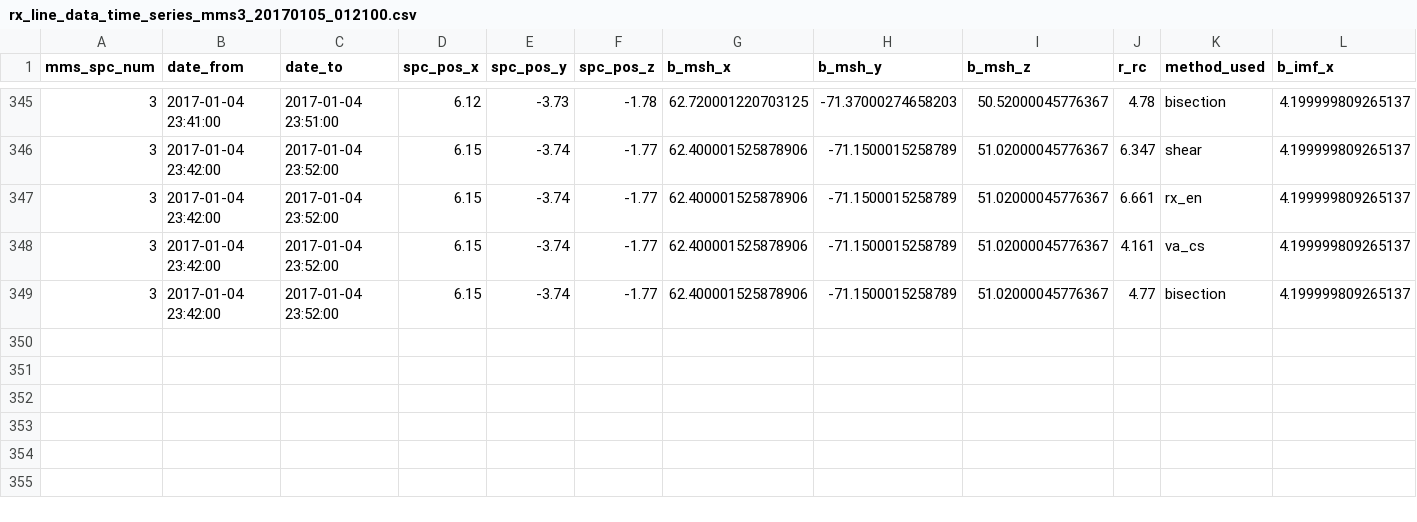
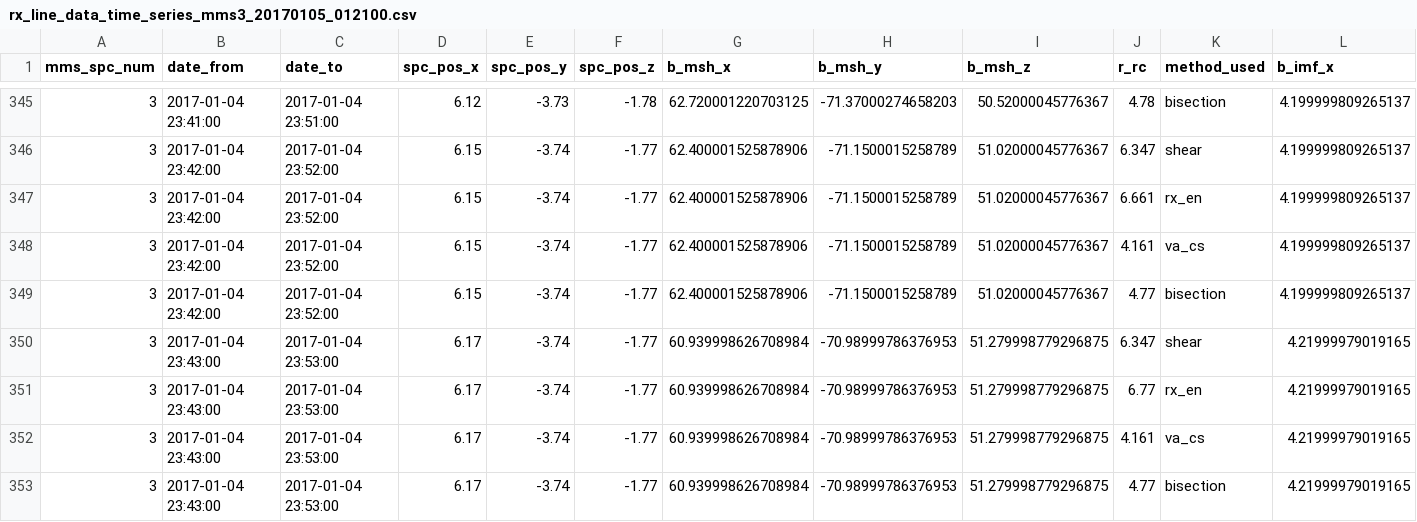
Before and after one commit to qudsiramiz/rcn, a CSV file: data/rx_d/time_series/rx_line_data_time_series_mms3_20170105_012100.csv, drawn as a sheet; only a part is shown, gaps mark what is left out; rows hold the shown columns only; the diff names each change by its address in the sheet, - before the commit and + after, or states it on an @@ line.

Commit message:
modified:   ../data/rx_d/time_series/rx_line_data_time_series_mms3_20170105_012100.csv 	modified:   ../data/rx_d/time_series/rx_line_data_time_series_mms3_20170109_025800.csv 	modified:   ../data/rx_d/time_series/rx_line_data_time_series_mms3_20170121_000900.csv 	modified:   ../data/rx_d/time_series/rx_line_data_time_series_mms3_20170124_035600.csv 	new file:   ../figures/all_ridge_plots/t96/None_interpolation_mms3/time_series_20170105_012100/ridge_plot_2017-01-04_23-42-00_2017-01-04_23-52-00_4_-7_-3.png 	new file:   ../figures/all_ridge_plots/t96/None_interpolation_mms3/time_series_20170105_012100/ridge_plot_2017-01-04_23-43-00_2017-01-04_23-53-00_4_-7_-3.png 	new file:   ../figures/all_ridge_plots/t96/None_interpolation_mms3/time_series_20170109_025800/ridge_plot_2017-01-09_01-17-00_2017-01-09_01-27-00_3_-2_-2.png 	new file:   ../figures/all_ridge_plots/t96/None_interpolation_mms3/time_series_20170109_025800/ridge_plot_2017-01-09_01-18-00_2017-01-09_01-28-00_3_-2_-2.png 	new file:   ../figures/all_ridge_plots/t96/None_interpolation_mms3/time_series_20170121_000900/ridge_plot_2017-01-20_22-30-00_2017-01-20_22-40-00_-3_0_-3.png 	new file:   ../figures/all_ridge_plots/t96/None_interpolation_mms3/time_series_20170124_035600/ridge_plot_2017-01-24_04-45-00_2017-01-24_04-55-00_2_0_-0.png 	new file:   ../figures/all_ridge_plots/t96/None_interpolation_mms3/time_series_20170124_035600/ridge_plot_2017-01-24_04-46-00_2017-01-24_04-56-00_2_0_-0.png

```diff
--- a/data/rx_d/time_series/rx_line_data_time_series_mms3_20170105_012100.csv
+++ b/data/rx_d/time_series/rx_line_data_time_series_mms3_20170105_012100.csv
+row 350: 3 | 2017-01-04 23:43:00 | 2017-01-04 23:53:00 | 6.17 | -3.74 | -1.77 | 60.939998626708984 | -70.98999786376953 | 51.279998779296875 | 6.347 | shear | 4.21999979019165
+row 351: 3 | 2017-01-04 23:43:00 | 2017-01-04 23:53:00 | 6.17 | -3.74 | -1.77 | 60.939998626708984 | -70.98999786376953 | 51.279998779296875 | 6.77 | rx_en | 4.21999979019165
+row 352: 3 | 2017-01-04 23:43:00 | 2017-01-04 23:53:00 | 6.17 | -3.74 | -1.77 | 60.939998626708984 | -70.98999786376953 | 51.279998779296875 | 4.161 | va_cs | 4.21999979019165
+row 353: 3 | 2017-01-04 23:43:00 | 2017-01-04 23:53:00 | 6.17 | -3.74 | -1.77 | 60.939998626708984 | -70.98999786376953 | 51.279998779296875 | 4.77 | bisection | 4.21999979019165
```
Also changed, not shown: data/rx_d/time_series/rx_line_data_time_series_mms3_20170109_025800.csv, data/rx_d/time_series/rx_line_data_time_series_mms3_20170121_000900.csv, 8 other files.
